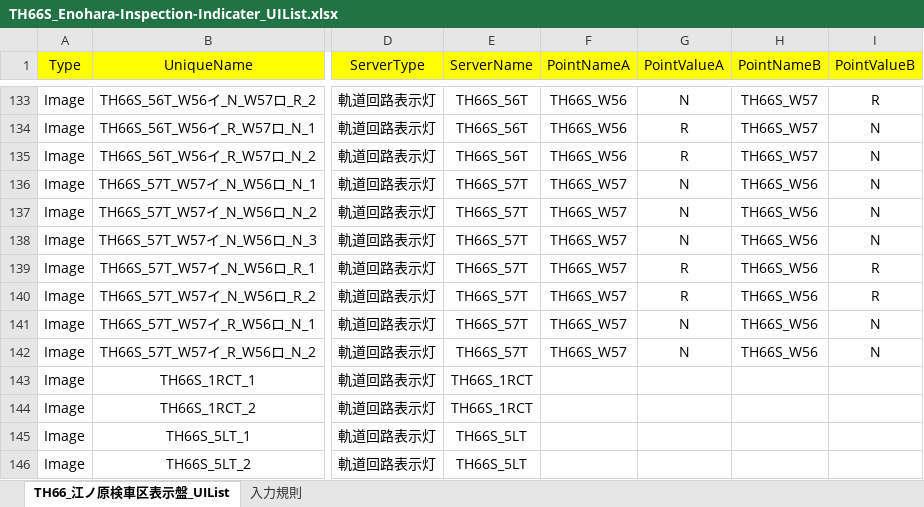
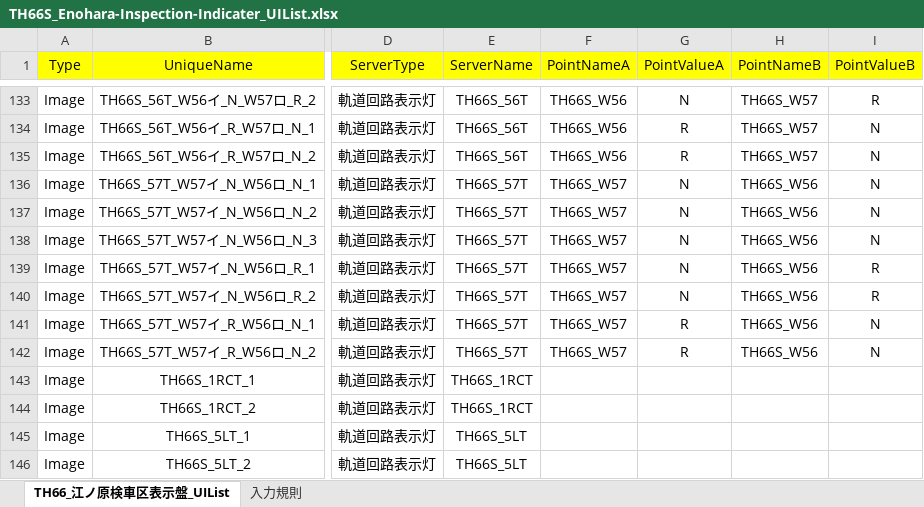
Before and after one commit to suine97/TatehamaInterlockingConsole, an Excel workbook: exe/TSV/Excel/TH66S_Enohara-Inspection-Indicater_UIList.xlsx, sheet TH66_江ノ原検車区表示盤_UIList, drawn as a sheet; only a part is shown, gaps mark what is left out; values as stored, in another font and other column widths than the file's, no borders; the diff names each change by its address in the sheet, - before the commit and + after, or states it on an @@ line.

```diff
--- a/exe/TSV/Excel/TH66S_Enohara-Inspection-Indicater_UIList.xlsx (sheet TH66_江ノ原検車区表示盤_UIList)
+++ b/exe/TSV/Excel/TH66S_Enohara-Inspection-Indicater_UIList.xlsx (sheet TH66_江ノ原検車区表示盤_UIList)
-G139:G140 (PointValueA): R
+G139:G140 (PointValueA): N
-G141:G142 (PointValueA): N
+G141:G142 (PointValueA): R
```
Also changed, not shown: exe/TSV/Excel/TH75_Komano_UIList.xlsx, 3 other files.
